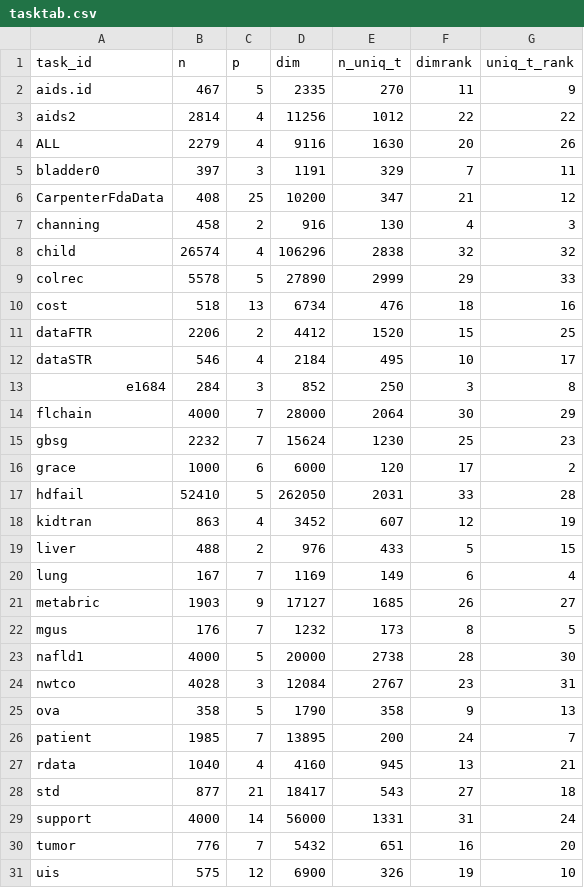
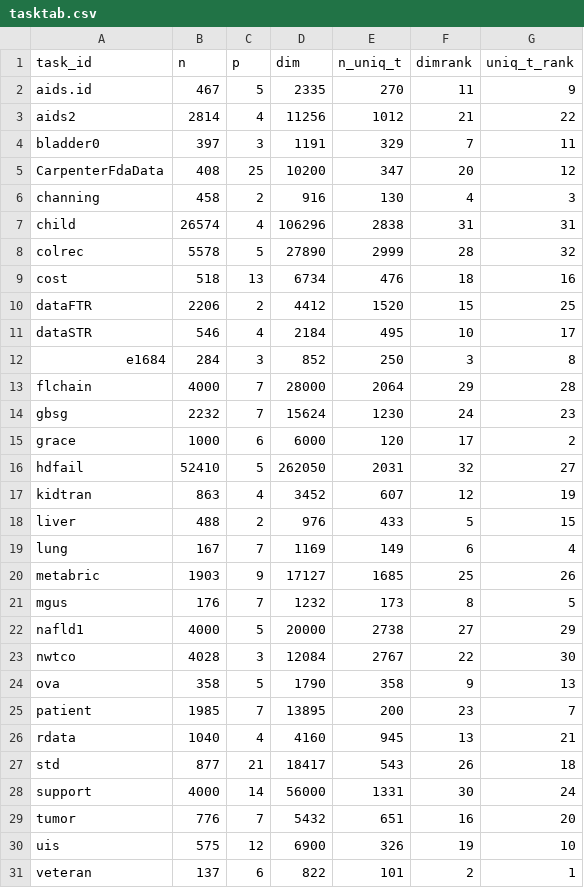
Before and after one commit to slds-lmu/paper_2023_survival_benchmark, a CSV file: attic/tasktab.csv, drawn as a sheet; only a part is shown; the shorter side is filled out with more unchanged rows.

Commit message:
Recreate task table and resamplings (die to recent exclusion of ALL, changing effective seeds during task assembly)

```diff
--- a/attic/tasktab.csv
+++ b/attic/tasktab.csv
@@ -2,9 +2,8 @@
 "aids.id",467,5,2335,270,11,9
-"aids2",2814,4,11256,1012,22,22
-"ALL",2279,4,9116,1630,20,26
+"aids2",2814,4,11256,1012,21,22
 "bladder0",397,3,1191,329,7,11
-"CarpenterFdaData",408,25,10200,347,21,12
+"CarpenterFdaData",408,25,10200,347,20,12
 "channing",458,2,916,130,4,3
-"child",26574,4,106296,2838,32,32
-"colrec",5578,5,27890,2999,29,33
+"child",26574,4,106296,2838,31,31
+"colrec",5578,5,27890,2999,28,32
 "cost",518,13,6734,476,18,16
@@ -13,6 +12,6 @@
 "e1684",284,3,852,250,3,8
-"flchain",4000,7,28000,2064,30,29
-"gbsg",2232,7,15624,1230,25,23
+"flchain",4000,7,28000,2064,29,28
+"gbsg",2232,7,15624,1230,24,23
 "grace",1000,6,6000,120,17,2
-"hdfail",52410,5,262050,2031,33,28
+"hdfail",52410,5,262050,2031,32,27
 "kidtran",863,4,3452,607,12,19
@@ -20,11 +19,11 @@
 "lung",167,7,1169,149,6,4
-"metabric",1903,9,17127,1685,26,27
+"metabric",1903,9,17127,1685,25,26
 "mgus",176,7,1232,173,8,5
-"nafld1",4000,5,20000,2738,28,30
-"nwtco",4028,3,12084,2767,23,31
+"nafld1",4000,5,20000,2738,27,29
+"nwtco",4028,3,12084,2767,22,30
 "ova",358,5,1790,358,9,13
-"patient",1985,7,13895,200,24,7
+"patient",1985,7,13895,200,23,7
 "rdata",1040,4,4160,945,13,21
-"std",877,21,18417,543,27,18
-"support",4000,14,56000,1331,31,24
+"std",877,21,18417,543,26,18
+"support",4000,14,56000,1331,30,24
 "tumor",776,7,5432,651,16,20
```
Also changed, not shown: resamplings/CarpenterFdaData.csv, resamplings/bladder0.csv, 28 other files.
